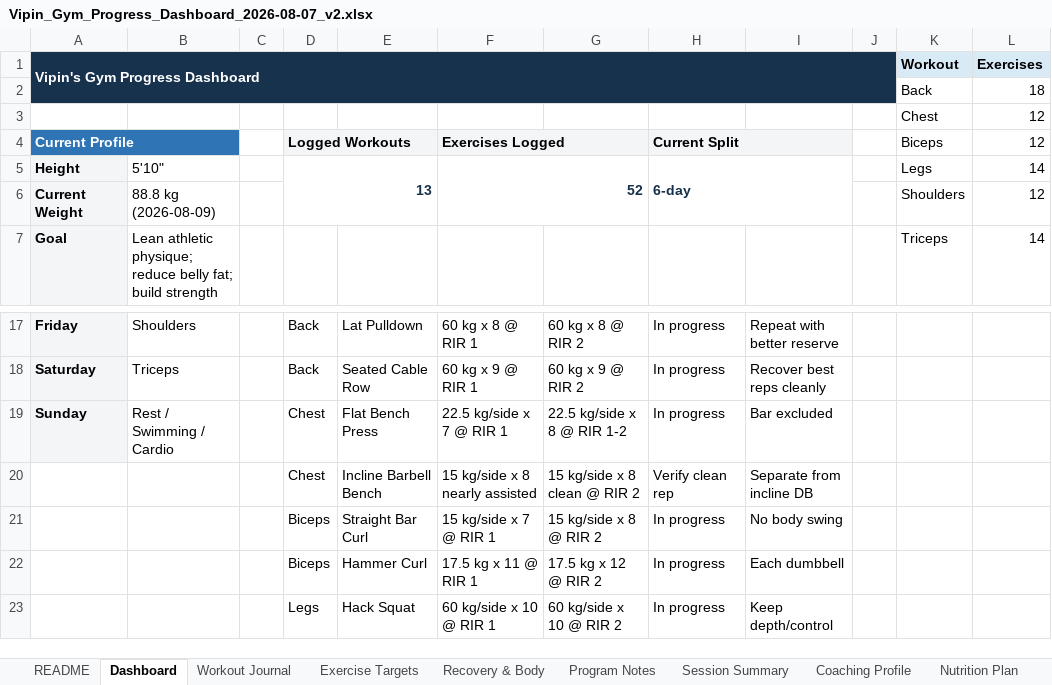
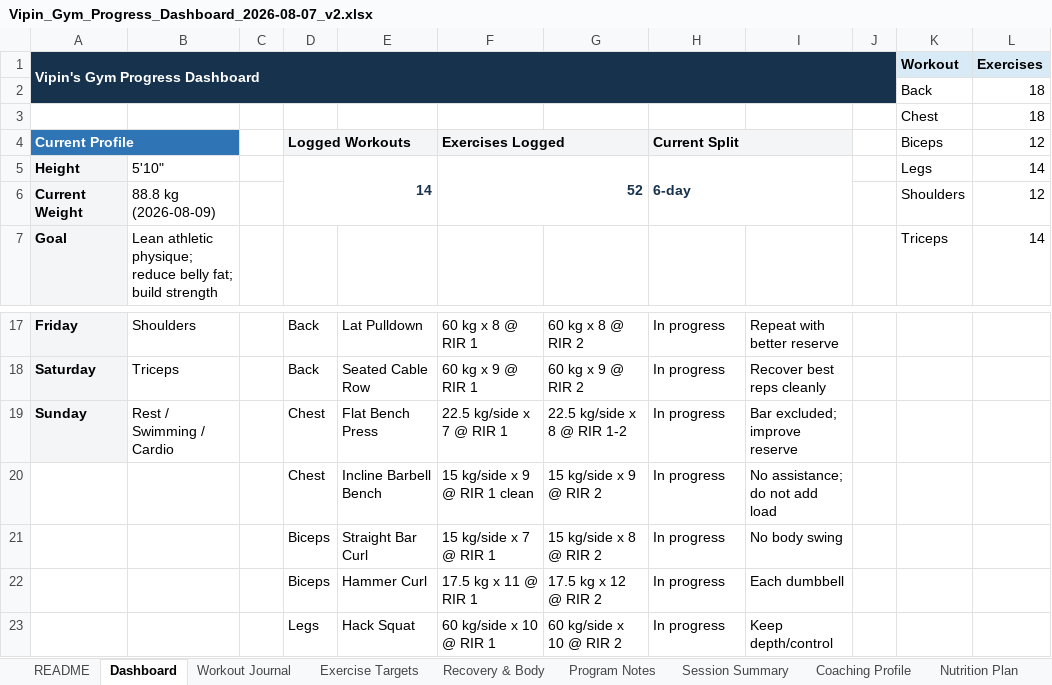
Before and after one commit to vippinn-ai/vipin-gym-dashboard, an Excel workbook: Vipin_Gym_Progress_Dashboard_2026-08-07_v2.xlsx, sheet Dashboard, drawn as a sheet; only a part is shown, gaps mark what is left out; values as stored, in another font and other column widths than the file's, no borders; charts and pictures and conditional formats not drawn; the diff names each change by its address in the sheet, - before the commit and + after, or states it on an @@ line.

Commit message:
Log August 18 chest workout

```diff
--- a/Vipin_Gym_Progress_Dashboard_2026-08-07_v2.xlsx (sheet Dashboard)
+++ b/Vipin_Gym_Progress_Dashboard_2026-08-07_v2.xlsx (sheet Dashboard)
-L3 (12): 12
+L3 (12): 18
-D5 (Logged Workouts): 13
+D5 (Logged Workouts): 14
-I19: Bar excluded
+I19: Bar excluded; improve reserve
-F20 (Exercises Logged): 15 kg/side x 8 nearly assisted
+F20 (Exercises Logged): 15 kg/side x 9 @ RIR 1 clean
-G20: 15 kg/side x 8 clean @ RIR 2
+G20: 15 kg/side x 9 @ RIR 2
-H20 (Current Split): Verify clean rep
+H20 (Current Split): In progress
-I20: Separate from incline DB
+I20: No assistance; do not add load
```
Also changed, not shown: sheet Workout Journal, sheet Exercise Targets, sheet Session Summary, sheet Recovery & Body, sheet Coaching Profile, sheet Program Notes, charts or pictures, gym-dashboard/public/sources/Vipin_Gym_Progress_Dashboard_2026-08-07_v2.xlsx, 5 other files.
